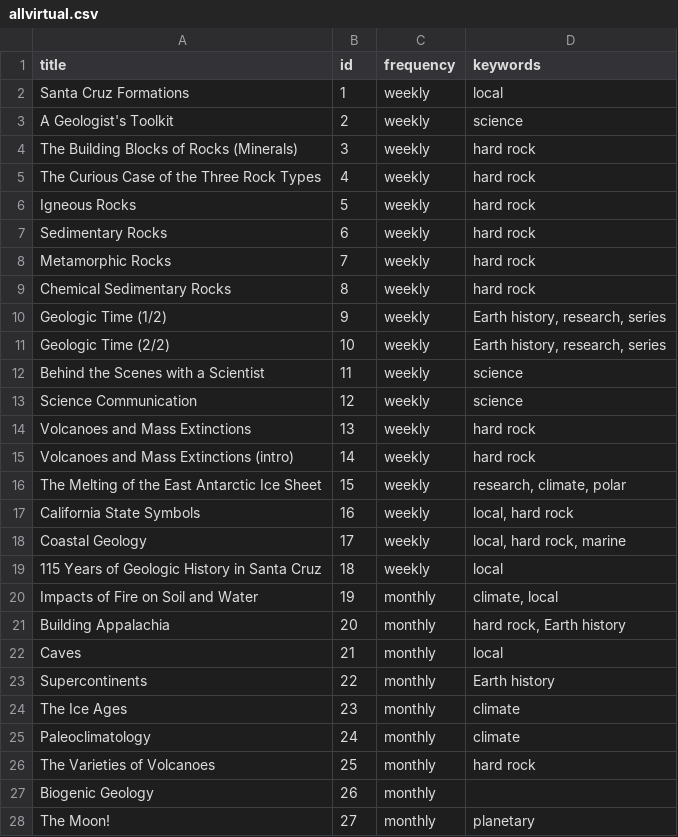
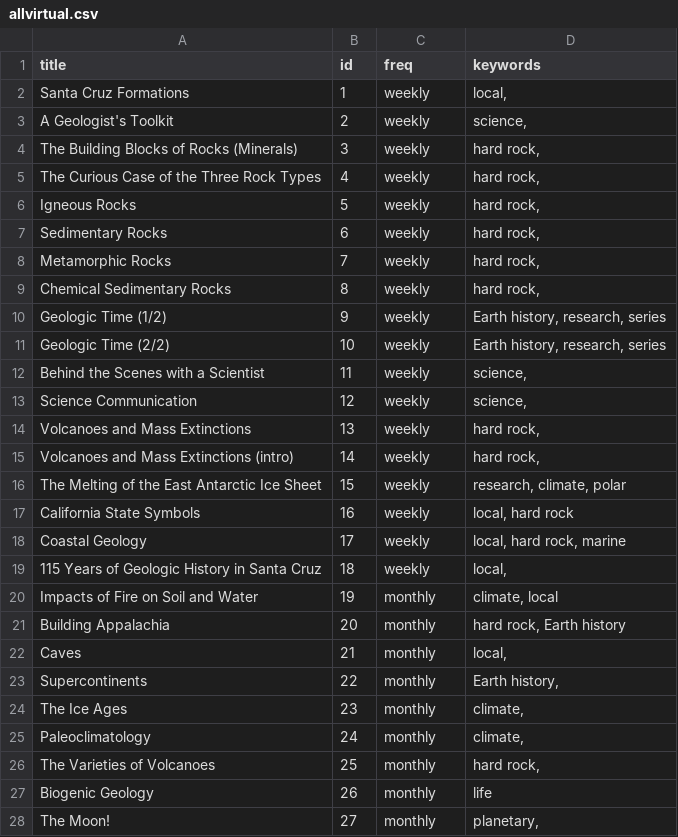
Before and after one commit to grahamedwards/gg-scmnh, a CSV file: allvirtual.csv, drawn as a sheet; only a part is shown; the diff covers the shown part only.

Commit message:
fix formatting of allvirtual.csv

```diff
--- a/allvirtual.csv
+++ b/allvirtual.csv
@@ -1,16 +1,16 @@
-title,id,frequency,keywords
-Santa Cruz Formations,1,weekly,local
-A Geologist's Toolkit,2,weekly,science
-The Building Blocks of Rocks (Minerals),3,weekly,hard rock
-The Curious Case of the Three Rock Types,4,weekly,hard rock
-Igneous Rocks,5,weekly,hard rock
-Sedimentary Rocks,6,weekly,hard rock
-Metamorphic Rocks,7,weekly,hard rock
-Chemical Sedimentary Rocks,8,weekly,hard rock
+title,id,freq,keywords
+Santa Cruz Formations,1,weekly,"local,"
+A Geologist's Toolkit,2,weekly,"science,"
+The Building Blocks of Rocks (Minerals),3,weekly,"hard rock, "
+The Curious Case of the Three Rock Types,4,weekly,"hard rock, "
+Igneous Rocks,5,weekly,"hard rock, "
+Sedimentary Rocks,6,weekly,"hard rock, "
+Metamorphic Rocks,7,weekly,"hard rock, "
+Chemical Sedimentary Rocks,8,weekly,"hard rock, "
 Geologic Time (1/2),9,weekly,"Earth history, research, series"
 Geologic Time (2/2),10,weekly,"Earth history, research, series"
-Behind the Scenes with a Scientist,11,weekly,science
-Science Communication,12,weekly,science
-Volcanoes and Mass Extinctions,13,weekly,hard rock
-Volcanoes and Mass Extinctions (intro),14,weekly,hard rock
+Behind the Scenes with a Scientist,11,weekly,"science,"
+Science Communication,12,weekly,"science,"
+Volcanoes and Mass Extinctions,13,weekly,"hard rock,"
+Volcanoes and Mass Extinctions (intro),14,weekly,"hard rock,"
 The Melting of the East Antarctic Ice Sheet,15,weekly,"research, climate, polar"
@@ -18,11 +18,11 @@ California State Symbols,16,weekly,"local, hard rock"
 Coastal Geology,17,weekly,"local, hard rock, marine"
-115 Years of Geologic History in Santa Cruz,18,weekly,local
+115 Years of Geologic History in Santa Cruz,18,weekly,"local,"
 Impacts of Fire on Soil and Water,19,monthly,"climate, local"
 Building Appalachia,20,monthly,"hard rock, Earth history"
-Caves,21,monthly,local
-Supercontinents,22,monthly,Earth history
-The Ice Ages,23,monthly,climate
-Paleoclimatology,24,monthly,climate
-The Varieties of Volcanoes,25,monthly,hard rock
-Biogenic Geology,26,monthly,
-The Moon!,27,monthly,planetary
+Caves,21,monthly,"local,"
+Supercontinents,22,monthly,"Earth history, "
+The Ice Ages,23,monthly,"climate,"
+Paleoclimatology,24,monthly,"climate,"
+The Varieties of Volcanoes,25,monthly,"hard rock,"
+Biogenic Geology,26,monthly,life
+The Moon!,27,monthly,"planetary,"
```
Also changed, not shown: 5 edited cells elsewhere in this file.
